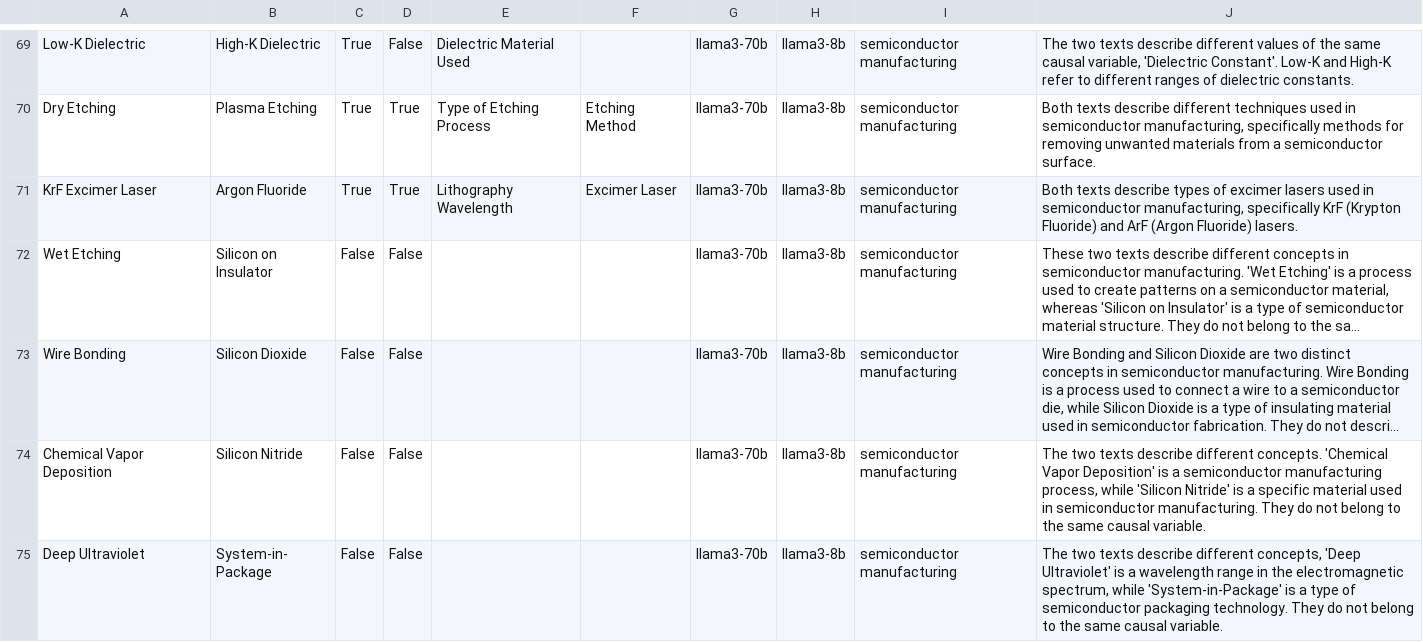
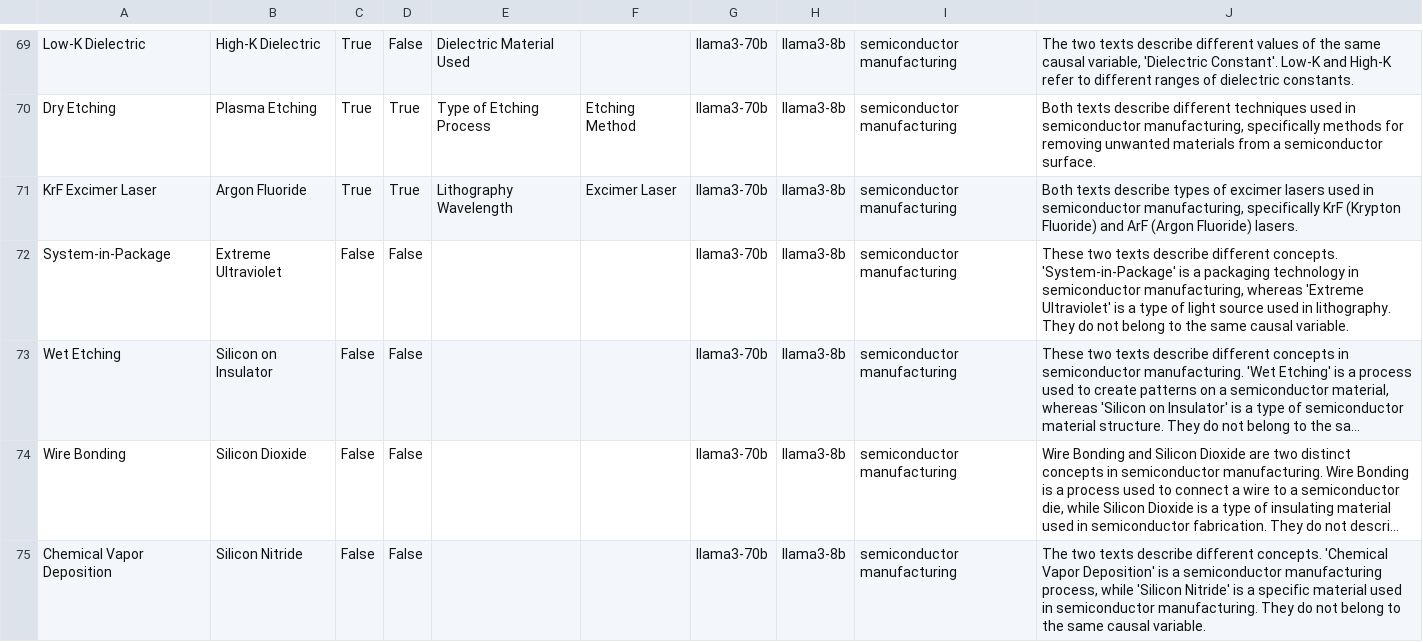
Before and after one commit to HoussamRazouk/Evaluating-Large-Language-Models-for-Causal-Modeling, a CSV file: results/CMR1/evaluated_data/llama3-8b_model_prediction_large.csv, drawn as a sheet; only a part is shown, gaps mark what is left out; the shorter side is filled out with more unchanged rows; long unchanged cells end in …; the diff covers the shown part only; the diff names each change by its address in the sheet, - before the commit and + after, or states it on an @@ line.

```diff
--- a/results/CMR1/evaluated_data/llama3-8b_model_prediction_large.csv
+++ b/results/CMR1/evaluated_data/llama3-8b_model_prediction_large.csv
+row 72: System-in-Package | Extreme Ultraviolet | False | False |  |  | llama3-70b | llama3-8b | semiconductor manufacturing | These two texts describe different concepts. 'System-in-Package' is a packaging technology in semiconductor manufacturing, whereas 'Extreme Ultraviolet' is a type of light source used in lithography. They do not belong to the same causal variable.
```
Also changed, not shown: 2 added rows elsewhere in this file, results/CMR1/evaluated_data/llama3-70b_model_prediction_large.csv, results/CMR1/evaluated_data/mistral-7b-instruct_model_prediction_large.csv, 17 other files.
